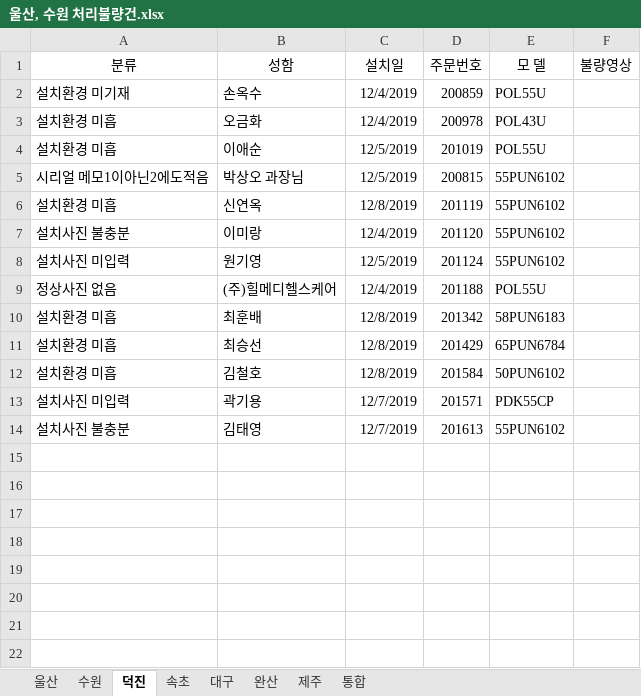
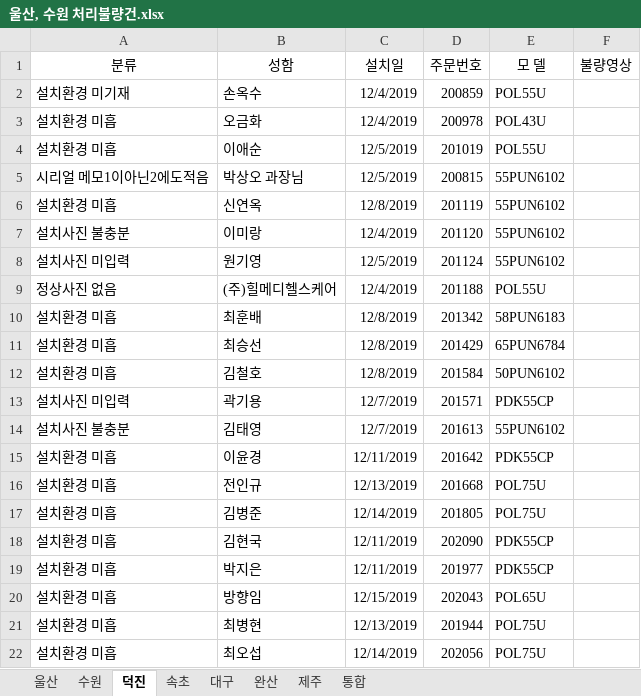
Before and after one commit to ChoJaeHwan/jungdong, an Excel workbook: 울산, 수원 처리불량건.xlsx, sheet 덕진, drawn as a sheet; values as stored, in another font and other column widths than the file's, no borders; the diff names each change by its address in the sheet, - before the commit and + after, or states it on an @@ line.

Commit message:
덕진 - 임이원부터 시작하면됨

```diff
--- a/울산, 수원 처리불량건.xlsx (sheet 덕진)
+++ b/울산, 수원 처리불량건.xlsx (sheet 덕진)
+row 15: 설치환경 미흡 | 이윤경 | 12/11/2019 | 201642 | PDK55CP
+row 16: 설치환경 미흡 | 전인규 | 12/13/2019 | 201668 | POL75U
+row 17: 설치환경 미흡 | 김병준 | 12/14/2019 | 201805 | POL75U
+row 18: 설치환경 미흡 | 김현국 | 12/11/2019 | 202090 | PDK55CP
+row 19: 설치환경 미흡 | 박지은 | 12/11/2019 | 201977 | PDK55CP
+row 20: 설치환경 미흡 | 방향임 | 12/15/2019 | 202043 | POL65U
+row 21: 설치환경 미흡 | 최병현 | 12/13/2019 | 201944 | POL75U
+row 22: 설치환경 미흡 | 최오섭 | 12/14/2019 | 202056 | POL75U
```
